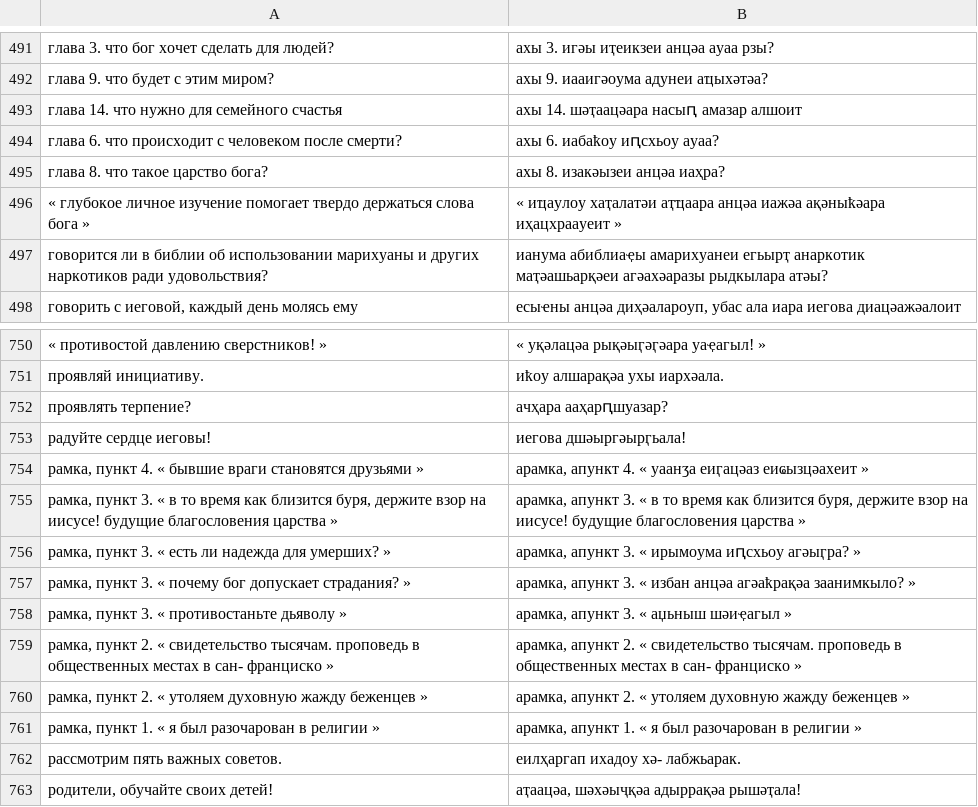
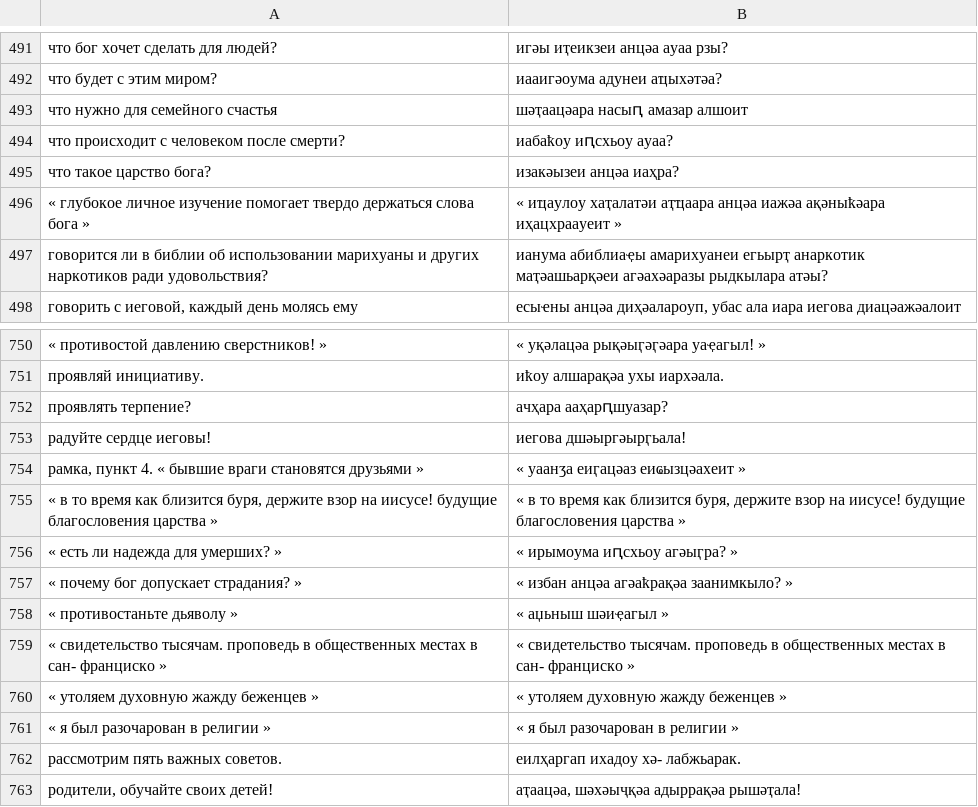
Before and after one commit to Caucasus-Rosetta/Lingua-Corpus, a TSV file: ab-ru/BLEU-data/jw-21.tsv, drawn as a sheet; only a part is shown, gaps mark what is left out; the diff covers the shown part only.

```diff
--- a/ab-ru/BLEU-data/jw-21.tsv
+++ b/ab-ru/BLEU-data/jw-21.tsv
@@ -491,6 +491,6 @@
-глава 3. что бог хочет сделать для людей?	ахы 3. игәы иҭеикзеи анцәа ауаа рзы?
-глава 9. что будет с этим миром?	ахы 9. иааигәоума адунеи аҵыхәтәа?
-глава 14. что нужно для семейного счастья	ахы 14. шәҭаацәара насыԥ амазар алшоит
-глава 6. что происходит с человеком после смерти?	ахы 6. иабаҟоу иԥсхьоу ауаа?
-глава 8. что такое царство бога?	ахы 8. изакәызеи анцәа иаҳра?
+что бог хочет сделать для людей?	игәы иҭеикзеи анцәа ауаа рзы?
+что будет с этим миром?	иааигәоума адунеи аҵыхәтәа?
+что нужно для семейного счастья	шәҭаацәара насыԥ амазар алшоит
+что происходит с человеком после смерти?	иабаҟоу иԥсхьоу ауаа?
+что такое царство бога?	изакәызеи анцәа иаҳра?
 « глубокое личное изучение помогает твердо держаться слова бога »	« иҵаулоу хаҭалатәи аҭҵаара анцәа иажәа ақәныҟәара иҳацхраауеит »
@@ -753,10 +753,10 @@
 радуйте сердце иеговы!	иегова дшәыргәырӷьала!
-рамка, пункт 4. « бывшие враги становятся друзьями »	арамка, апункт 4. « уаанӡа еиӷацәаз еиҩызцәахеит »
-рамка, пункт 3. « в то время как близится буря, держите взор на иисусе! будущие благословения царства »	арамка, апункт 3. « в то время как близится буря, держите взор на иисусе! будущие благословения царства »
-рамка, пункт 3. « есть ли надежда для умерших? »	арамка, апункт 3. « ирымоума иԥсхьоу агәыӷра? »
-рамка, пункт 3. « почему бог допускает страдания? »	арамка, апункт 3. « избан анцәа агәаҟрақәа заанимкыло? »
-рамка, пункт 3. « противостаньте дьяволу »	арамка, апункт 3. « аџьныш шәиҿагыл »
-рамка, пункт 2. « свидетельство тысячам. проповедь в общественных местах в сан- франциско »	арамка, апункт 2. « свидетельство тысячам. проповедь в общественных местах в сан- франциско »
-рамка, пункт 2. « утоляем духовную жажду беженцев »	арамка, апункт 2. « утоляем духовную жажду беженцев »
-рамка, пункт 1. « я был разочарован в религии »	арамка, апункт 1. « я был разочарован в религии »
+рамка, пункт 4. « бывшие враги становятся друзьями »	« уаанӡа еиӷацәаз еиҩызцәахеит »
+« в то время как близится буря, держите взор на иисусе! будущие благословения царства »	« в то время как близится буря, держите взор на иисусе! будущие благословения царства »
+« есть ли надежда для умерших? »	« ирымоума иԥсхьоу агәыӷра? »
+« почему бог допускает страдания? »	« избан анцәа агәаҟрақәа заанимкыло? »
+« противостаньте дьяволу »	« аџьныш шәиҿагыл »
+« свидетельство тысячам. проповедь в общественных местах в сан- франциско »	« свидетельство тысячам. проповедь в общественных местах в сан- франциско »
+« утоляем духовную жажду беженцев »	« утоляем духовную жажду беженцев »
+« я был разочарован в религии »	« я был разочарован в религии »
 рассмотрим пять важных советов.	еилҳаргап ихадоу хә- лабжьарак.
```
Also changed, not shown: 16 added rows, 16 removed rows and 63 edited cells elsewhere in this file, 1 other file.
